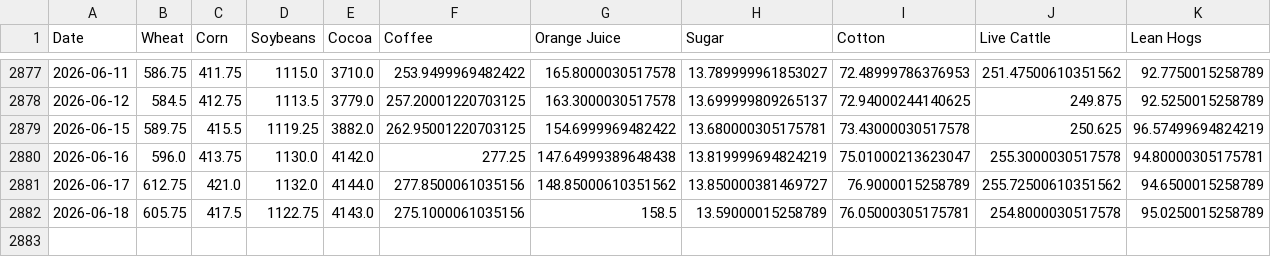
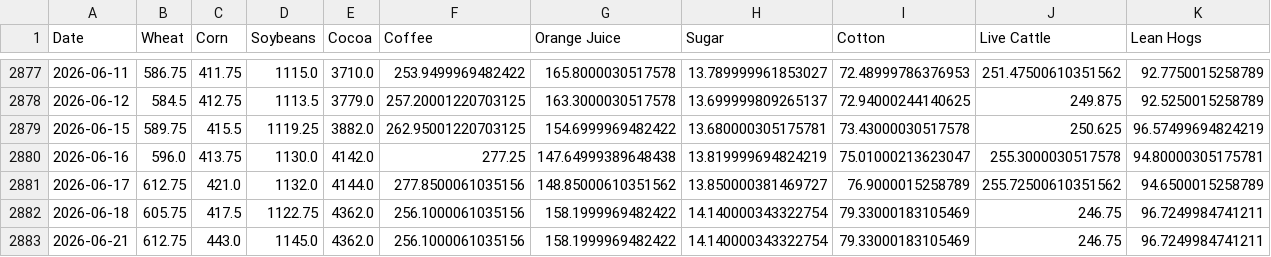
Before and after one commit to dalmeidauriay-ai/cross_market_dashboard, a CSV file: data/processed/hist_agriculture.csv, drawn as a sheet; only a part is shown, gaps mark what is left out.

```diff
--- a/data/processed/hist_agriculture.csv
+++ b/data/processed/hist_agriculture.csv
@@ -2881,2 +2881,3 @@ Date,Wheat,Corn,Soybeans,Cocoa,Coffee,Orange Juice,Sugar,Cotton,Live Cattle,Lean
 2026-06-17,612.75,421.0,1132.0,4144.0,277.8500061035156,148.85000610351562,13.850000381469727,76.9000015258789,255.72500610351562,94.6500015258789
-2026-06-18,605.75,417.5,1122.75,4143.0,275.1000061035156,158.5,13.59000015258789,76.05000305175781,254.8000030517578,95.0250015258789
+2026-06-18,605.75,417.5,1122.75,4362.0,256.1000061035156,158.1999969482422,14.140000343322754,79.33000183105469,246.75,96.7249984741211
+2026-06-21,612.75,443.0,1145.0,4362.0,256.1000061035156,158.1999969482422,14.140000343322754,79.33000183105469,246.75,96.7249984741211
```
Also changed, not shown: data/processed/futures_curves/curve_gold.csv, data/processed/hist_metals.csv, 21 other files.
